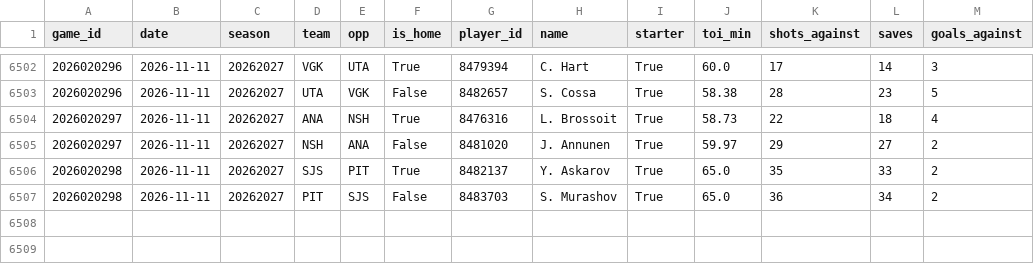
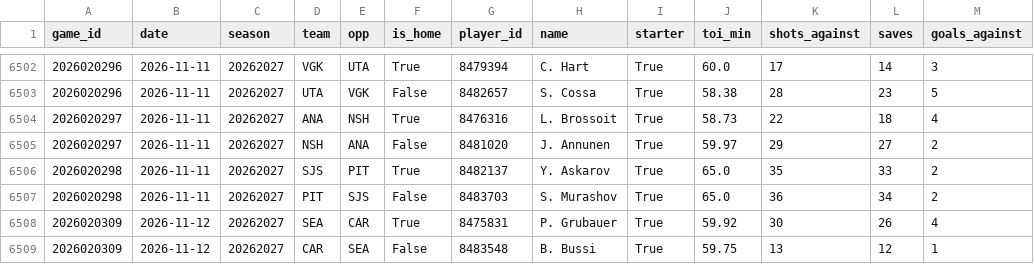
Before and after one commit to jeffreymschuh-collab/nhl-model, a CSV file: data/goalie_games.csv, drawn as a sheet; only a part is shown, gaps mark what is left out; the diff names each change by its address in the sheet, - before the commit and + after, or states it on an @@ line.

```diff
--- a/data/goalie_games.csv
+++ b/data/goalie_games.csv
+row 6508: 2026020309 | 2026-11-12 | 20262027 | SEA | CAR | True | 8475831 | P. Grubauer | True | 59.92 | 30 | 26 | 4
+row 6509: 2026020309 | 2026-11-12 | 20262027 | CAR | SEA | False | 8483548 | B. Bussi | True | 59.75 | 13 | 12 | 1
```
Also changed, not shown: data/games.csv, results/picks_log.csv, 12 other files.
